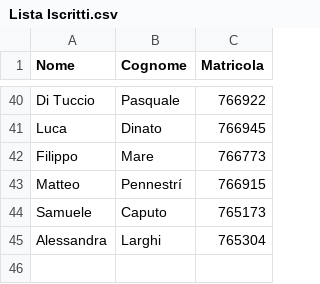
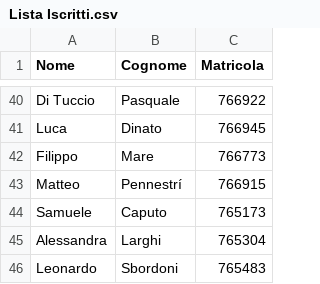
Before and after one commit to FrancescoFerrari-8K/Pre-appello-dicembre-2026-Basi-Di-Dati-I, a CSV file: Lista Iscritti.csv, drawn as a sheet; only a part is shown, gaps mark what is left out; the diff names each change by its address in the sheet, - before the commit and + after, or states it on an @@ line.

Commit message:
Add Leonardo Sbordoni to Lista Iscritti

```diff
--- a/Lista Iscritti.csv
+++ b/Lista Iscritti.csv
+row 46: Leonardo | Sbordoni | 765483
```
